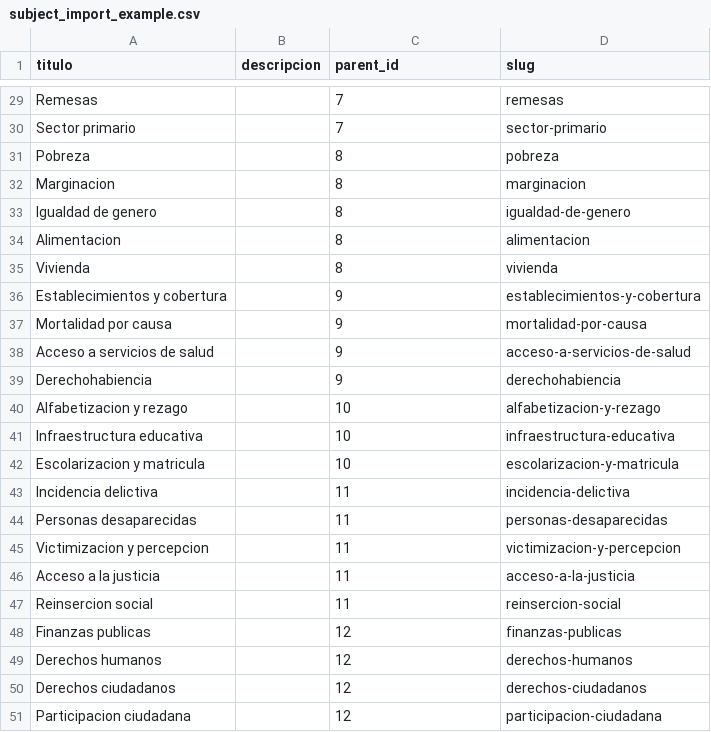
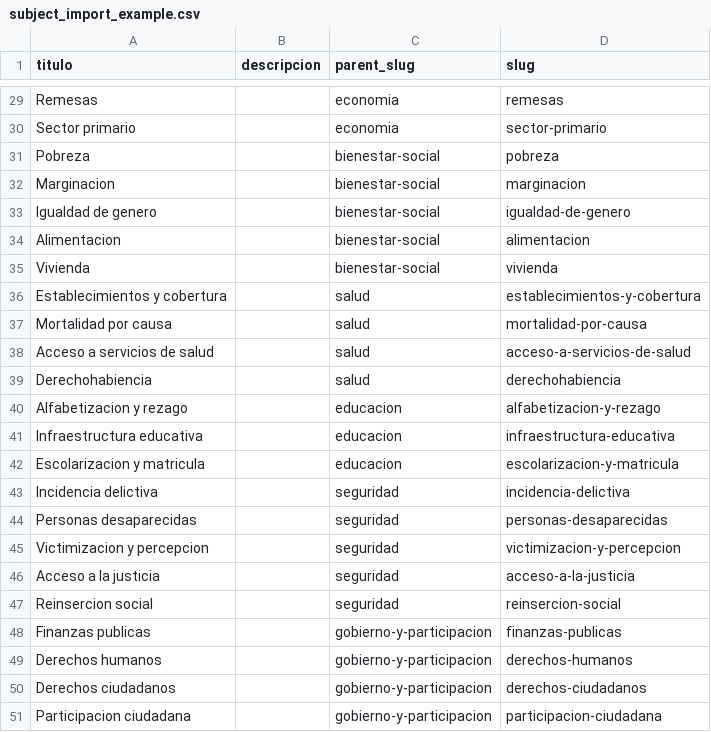
Before and after one commit to iieg-oficial/sitio2026, a CSV file: api/scripts/examples/subject_import_example.csv, drawn as a sheet; only a part is shown, gaps mark what is left out; the diff covers the shown part only; the diff names each change by its address in the sheet, - before the commit and + after, or states it on an @@ line.

```diff
--- a/api/scripts/examples/subject_import_example.csv
+++ b/api/scripts/examples/subject_import_example.csv
-C1: parent_id
+C1: parent_slug
-C29:C30 (parent_slug): 7
+C29:C30 (parent_slug): economia
-C31:C35 (parent_slug): 8
+C31:C35 (parent_slug): bienestar-social
-C36:C39 (parent_slug): 9
+C36:C39 (parent_slug): salud
-C40:C42 (parent_slug): 10
+C40:C42 (parent_slug): educacion
-C43:C47 (parent_slug): 11
+C43:C47 (parent_slug): seguridad
-C48:C51 (parent_slug): 12
+C48:C51 (parent_slug): gobierno-y-participacion
```
Also changed, not shown: 27 edited cells elsewhere in this file, api/scripts/examples/posts_import_example.csv, 2 other files.
